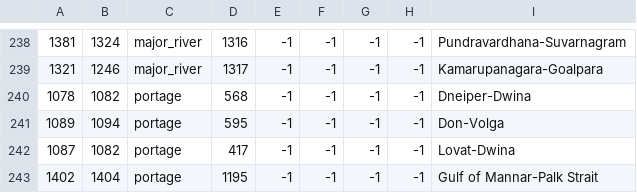
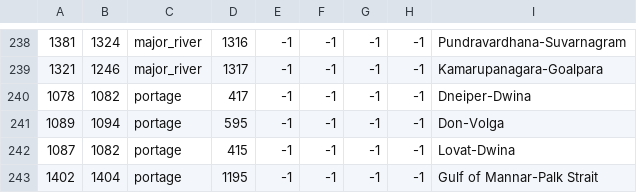
Before and after one commit to McRev4/CK2-Mod-Ruthenia, a CSV file: Ruthenia/map/adjacencies.csv, drawn as a sheet; only a part is shown, gaps mark what is left out; the diff names each change by its address in the sheet, - before the commit and + after, or states it on an @@ line.

Commit message:
2014-10-13 McRev4
fixed adjacencies and positions files. added missed capitals.

```diff
--- a/Ruthenia/map/adjacencies.csv
+++ b/Ruthenia/map/adjacencies.csv
-D240: 568
+D240: 417
-D242: 417
+D242: 415
```
Also changed, not shown: Ruthenia/localisation/ruth_titles.csv, 2 other files.
